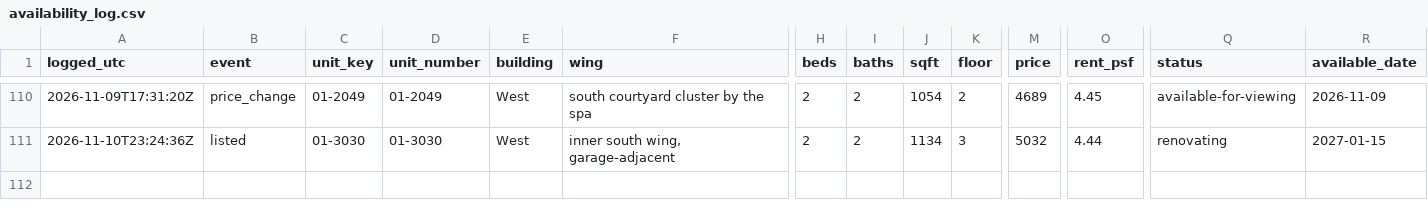
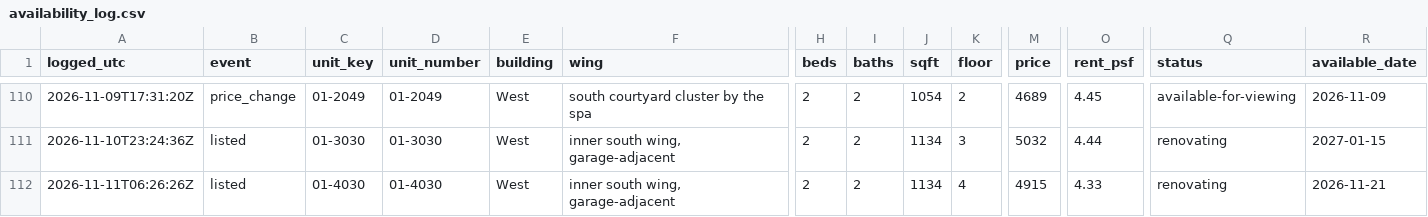
Before and after one commit to kofikid4/south-city-2bd-monitor, a CSV file: data/availability_log.csv, drawn as a sheet; only a part is shown, gaps mark what is left out; rows hold the shown columns only; the diff names each change by its address in the sheet, - before the commit and + after, or states it on an @@ line.

```diff
--- a/data/availability_log.csv
+++ b/data/availability_log.csv
+row 112: 2026-11-11T06:26:26Z | listed | 01-4030 | 01-4030 | West | inner south wing, garage-adjacent | 2 | 2 | 1134 | 4 | 4915 | 4.33 | renovating | 2026-11-21
```
Also changed, not shown: 3 other files.
